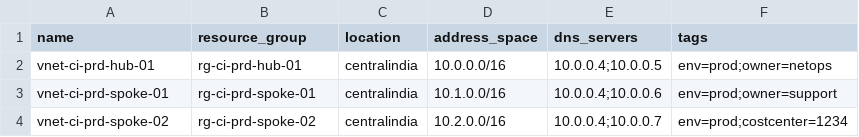
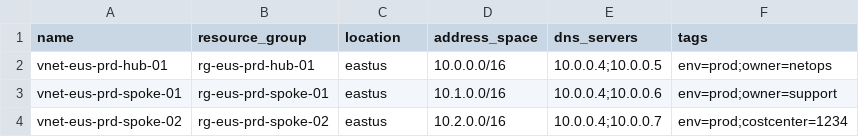
Before and after one commit to sobyc/Terraform_labs, a CSV file: Lab19-B/Platform/vnet.csv, drawn as a sheet.

```diff
--- a/Lab19-B/Platform/vnet.csv
+++ b/Lab19-B/Platform/vnet.csv
@@ -1,4 +1,4 @@
 name,resource_group,location,address_space,dns_servers,tags
-vnet-ci-prd-hub-01,rg-ci-prd-hub-01,centralindia,10.0.0.0/16,10.0.0.4;10.0.0.5,env=prod;owner=netops
-vnet-ci-prd-spoke-01,rg-ci-prd-spoke-01,centralindia,10.1.0.0/16,10.0.0.4;10.0.0.6,env=prod;owner=support
-vnet-ci-prd-spoke-02,rg-ci-prd-spoke-02,centralindia,10.2.0.0/16,10.0.0.4;10.0.0.7,env=prod;costcenter=1234
+vnet-eus-prd-hub-01,rg-eus-prd-hub-01,eastus,10.0.0.0/16,10.0.0.4;10.0.0.5,env=prod;owner=netops
+vnet-eus-prd-spoke-01,rg-eus-prd-spoke-01,eastus,10.1.0.0/16,10.0.0.4;10.0.0.6,env=prod;owner=support
+vnet-eus-prd-spoke-02,rg-eus-prd-spoke-02,eastus,10.2.0.0/16,10.0.0.4;10.0.0.7,env=prod;costcenter=1234
```
Also changed, not shown: 2 other files.
